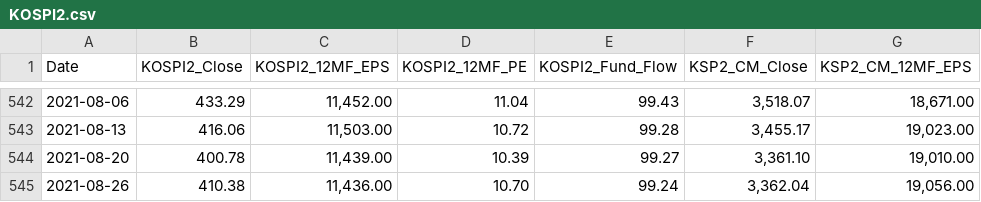
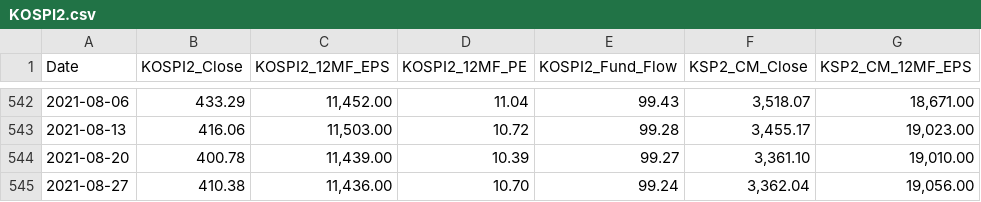
Before and after one commit to TaehyunSeol/KOSPI2_Sector_Rotation, a CSV file: KOSPI2.csv, drawn as a sheet; only a part is shown, gaps mark what is left out; the diff names each change by its address in the sheet, - before the commit and + after, or states it on an @@ line.

Commit message:
Update KOSPI2.csv

```diff
--- a/KOSPI2.csv
+++ b/KOSPI2.csv
-A545 (Date): 2021-08-26
+A545 (Date): 2021-08-27
```
